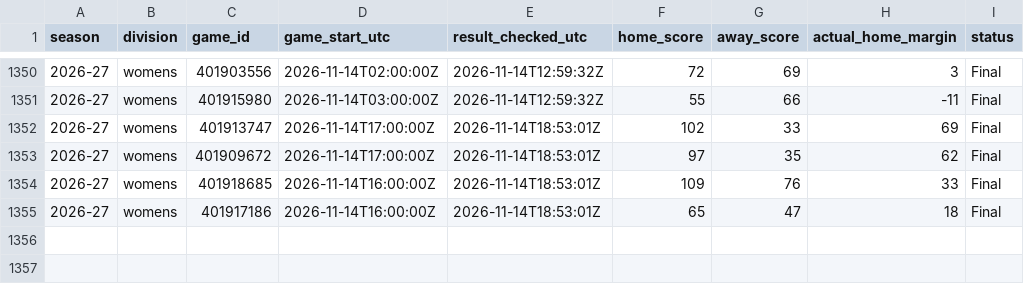
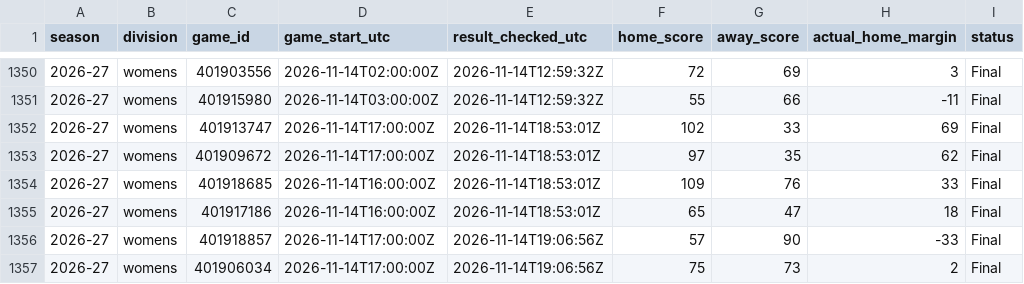
Before and after one commit to hcaver16-arch/college-basketball-ratings, a CSV file: data/prospective/2026-27/results.csv, drawn as a sheet; only a part is shown, gaps mark what is left out; the diff names each change by its address in the sheet, - before the commit and + after, or states it on an @@ line.

```diff
--- a/data/prospective/2026-27/results.csv
+++ b/data/prospective/2026-27/results.csv
+row 1356: 2026-27 | womens | 401918857 | 2026-11-14T17:00:00Z | 2026-11-14T19:06:56Z | 57 | 90 | -33 | Final
+row 1357: 2026-27 | womens | 401906034 | 2026-11-14T17:00:00Z | 2026-11-14T19:06:56Z | 75 | 73 | 2 | Final
```
Also changed, not shown: 2 other files.
